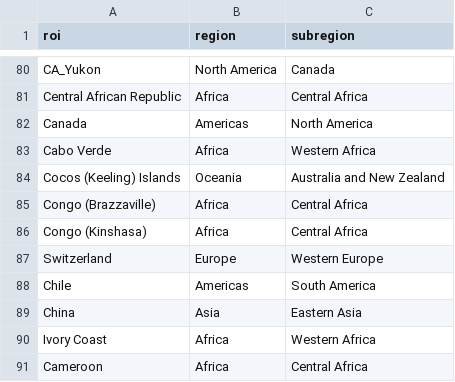
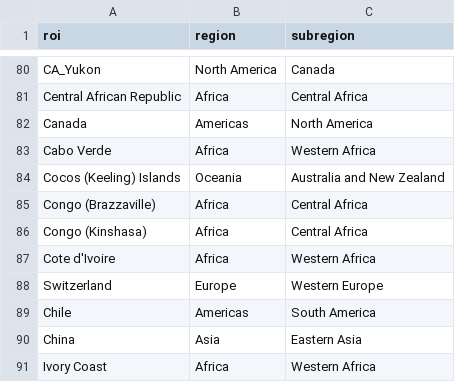
Before and after one commit to nih-niddk-mbs/covid-19, a CSV file: niddk_covid_sicr/rois.csv, drawn as a sheet; only a part is shown, gaps mark what is left out; the shorter side is filled out with more unchanged rows.

Commit message:
add Cote d'Ivoire

```diff
--- a/niddk_covid_sicr/rois.csv
+++ b/niddk_covid_sicr/rois.csv
@@ -86,2 +86,3 @@ Congo (Brazzaville),Africa,Central Africa
 Congo (Kinshasa),Africa,Central Africa
+Cote d'Ivoire,Africa,Western Africa
 Switzerland,Europe,Western Europe
```
